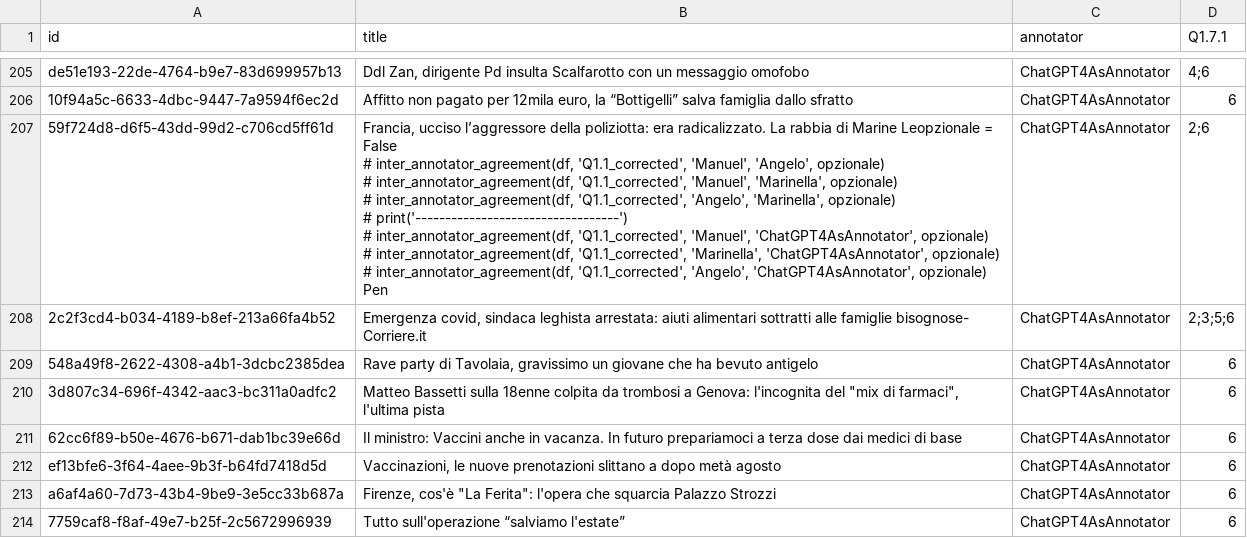
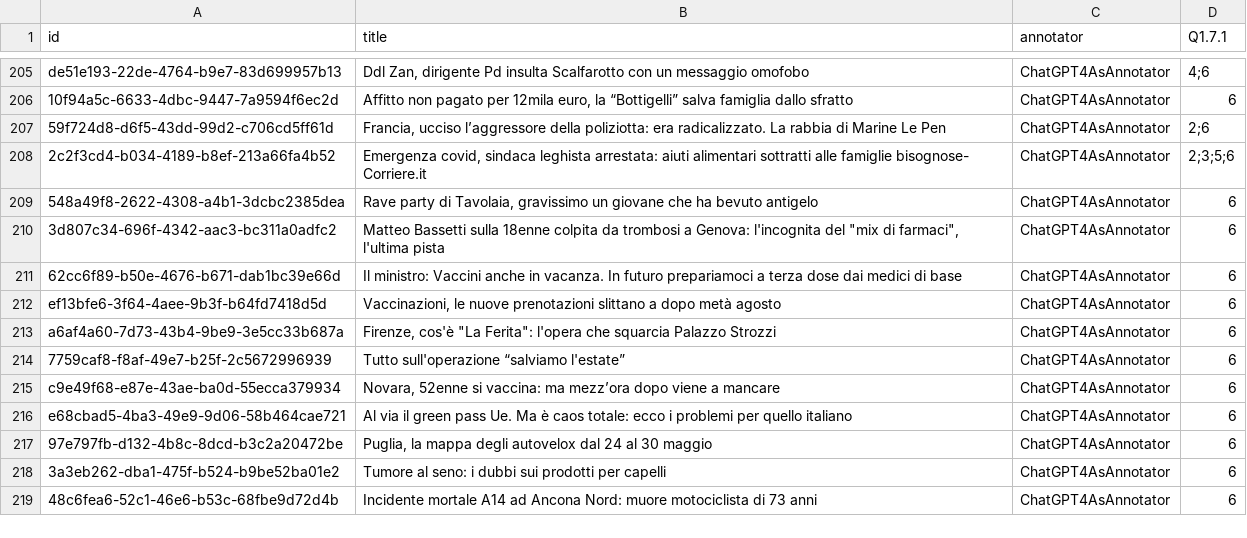
Before and after one commit to bianchi-john/ChatGPTAsAnnotator, a CSV file: Query/output/1_7_1.csv, drawn as a sheet; only a part is shown, gaps mark what is left out; the shorter side is filled out with more unchanged rows.

Commit message:
Complete runs for objective values

```diff
--- a/Query/output/1_7_1.csv
+++ b/Query/output/1_7_1.csv
@@ -206,11 +206,3 @@ de51e193-22de-4764-b9e7-83d699957b13,"Ddl Zan, dirigente Pd insulta Scalfarotto
 10f94a5c-6633-4dbc-9447-7a9594f6ec2d,"Affitto non pagato per 12mila euro, la “Bottigelli” salva famiglia dallo sfratto",ChatGPT4AsAnnotator,6
-59f724d8-d6f5-43dd-99d2-c706cd5ff61d,"Francia, ucciso l’aggressore della poliziotta: era radicalizzato. La rabbia di Marine Leopzionale = False
-# inter_annotator_agreement(df, 'Q1.1_corrected', 'Manuel', 'Angelo', opzionale)
-# inter_annotator_agreement(df, 'Q1.1_corrected', 'Manuel', 'Marinella', opzionale)
-# inter_annotator_agreement(df, 'Q1.1_corrected', 'Angelo', 'Marinella', opzionale)
-# print('----------------------------------')
-# inter_annotator_agreement(df, 'Q1.1_corrected', 'Manuel', 'ChatGPT4AsAnnotator', opzionale)
-# inter_annotator_agreement(df, 'Q1.1_corrected', 'Marinella', 'ChatGPT4AsAnnotator', opzionale)
-# inter_annotator_agreement(df, 'Q1.1_corrected', 'Angelo', 'ChatGPT4AsAnnotator', opzionale)
- Pen",ChatGPT4AsAnnotator,2;6
+59f724d8-d6f5-43dd-99d2-c706cd5ff61d,"Francia, ucciso l’aggressore della poliziotta: era radicalizzato. La rabbia di Marine Le Pen",ChatGPT4AsAnnotator,2;6
 2c2f3cd4-b034-4189-b8ef-213a66fa4b52,"Emergenza covid, sindaca leghista arrestata: aiuti alimentari sottratti alle famiglie bisognose- Corriere.it",ChatGPT4AsAnnotator,2;3;5;6
```
Also changed, not shown: 7 other files.
